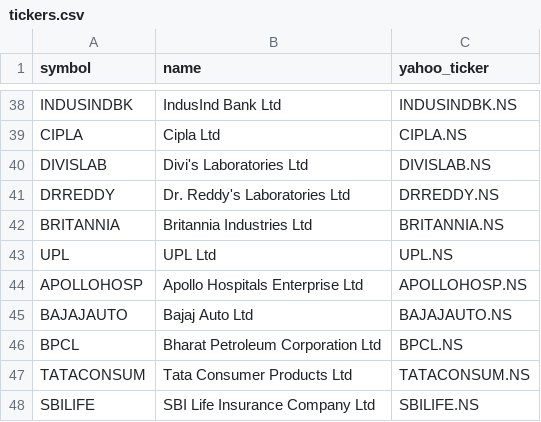
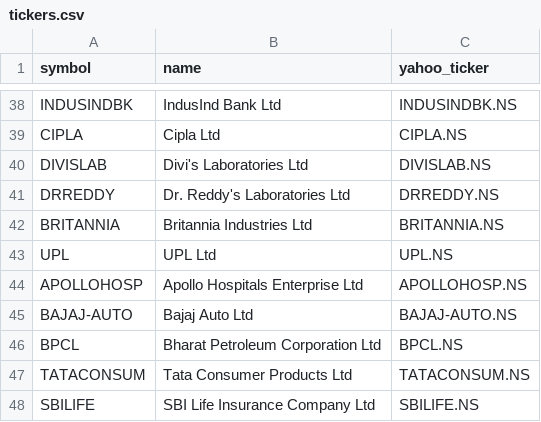
Before and after one commit to Thejaramana186/dev, a CSV file: tickers.csv, drawn as a sheet; only a part is shown, gaps mark what is left out.

```diff
--- a/tickers.csv
+++ b/tickers.csv
@@ -44,3 +44,3 @@ UPL,UPL Ltd,UPL.NS
 APOLLOHOSP,Apollo Hospitals Enterprise Ltd,APOLLOHOSP.NS
-BAJAJAUTO,Bajaj Auto Ltd,BAJAJAUTO.NS
+BAJAJ-AUTO,Bajaj Auto Ltd,BAJAJ-AUTO.NS
 BPCL,Bharat Petroleum Corporation Ltd,BPCL.NS
```
Also changed, not shown: 5 other files.
